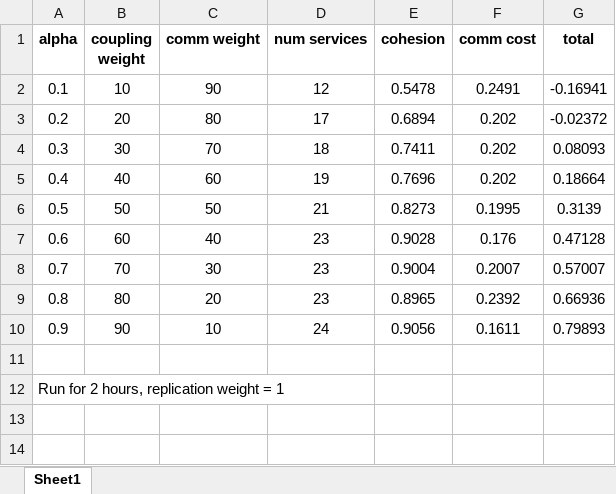
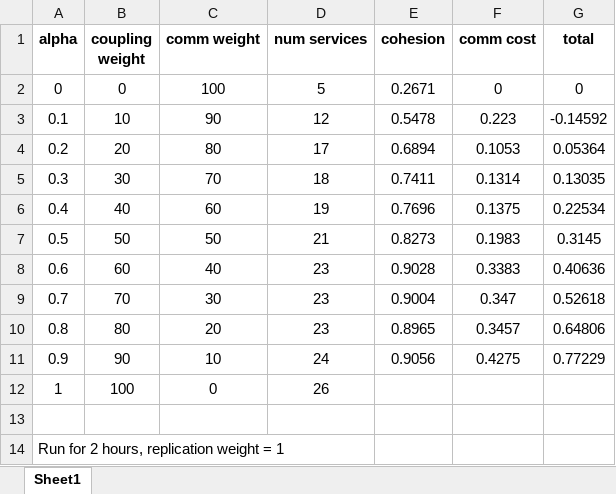
Before and after one commit to deib-polimi/Cromlech, an Excel workbook: pangaea/pangaea-artefact/output_converter/trainticket_results/trainticket_pangaea.xlsx, sheet Sheet1, drawn as a sheet; values as stored, in another font and other column widths than the file's, no borders; addresses are those after the commit; the diff names each change by its address in the sheet, - before the commit and + after, or states it on an @@ line.

Commit message:
Fixed output converter

```diff
--- a/pangaea/pangaea-artefact/output_converter/trainticket_results/trainticket_pangaea.xlsx (sheet Sheet1)
+++ b/pangaea/pangaea-artefact/output_converter/trainticket_results/trainticket_pangaea.xlsx (sheet Sheet1)
+row 2: 0 | 0 | 100 | 5 | 0.2671 | 0 | 0
-F3 (comm cost): 0.2491
+F3 (comm cost): 0.223
-G3 (total): -0.16941
+G3 (total): -0.14592
-F4 (comm cost): 0.202
+F4 (comm cost): 0.1053
-G4 (total): -0.02372
+G4 (total): 0.05364
-F5 (comm cost): 0.202
+F5 (comm cost): 0.1314
-G5 (total): 0.08093
+G5 (total): 0.13035
-F6 (comm cost): 0.202
+F6 (comm cost): 0.1375
-G6 (total): 0.18664
+G6 (total): 0.22534
-F7 (comm cost): 0.1995
+F7 (comm cost): 0.1983
-G7 (total): 0.3139
+G7 (total): 0.3145
-F8 (comm cost): 0.176
+F8 (comm cost): 0.3383
-G8 (total): 0.47128
+G8 (total): 0.40636
-F9 (comm cost): 0.2007
+F9 (comm cost): 0.347
-G9 (total): 0.57007
+G9 (total): 0.52618
-F10 (comm cost): 0.2392
+F10 (comm cost): 0.3457
-G10 (total): 0.66936
+G10 (total): 0.64806
-F11 (comm cost): 0.1611
+F11 (comm cost): 0.4275
-G11 (total): 0.79893
+G11 (total): 0.77229
+row 12: 1 | 100 | 0 | 26
```
Also changed, not shown: 16 other files.
